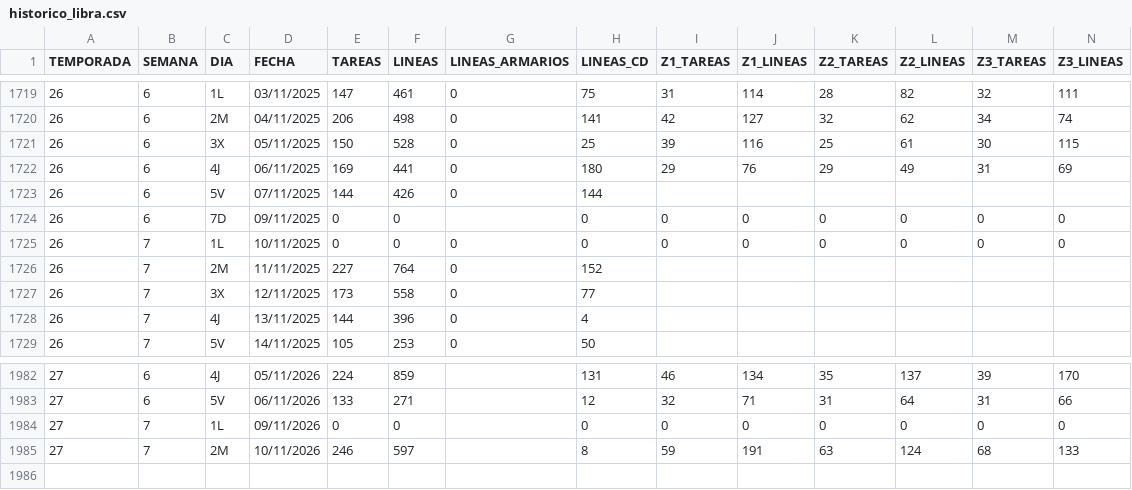
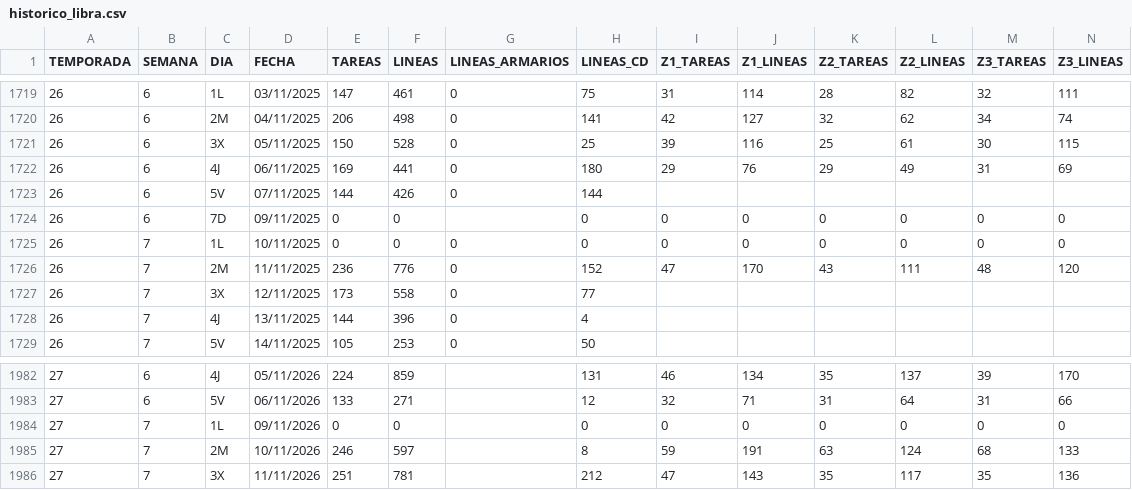
Before and after one commit to Tourotracker/Dashboard-Touron, a CSV file: datos/historico_libra.csv, drawn as a sheet; only a part is shown, gaps mark what is left out; removed rows and columns are numbered as before the commit, all else as after; rows hold the shown columns only; the diff names each change by its address in the sheet, - before the commit and + after, or states it on an @@ line.

```diff
--- a/datos/historico_libra.csv
+++ b/datos/historico_libra.csv
-row 1726: 26 | 7 | 2M | 11/11/2025 | 227 | 764 | 0 | 152
+row 1726: 26 | 7 | 2M | 11/11/2025 | 236 | 776 | 0 | 152 | 47 | 170 | 43 | 111 | 48 | 120
+row 1986: 27 | 7 | 3X | 11/11/2026 | 251 | 781 |  | 212 | 47 | 143 | 35 | 117 | 35 | 136
```
Also changed, not shown: 1 other file.
